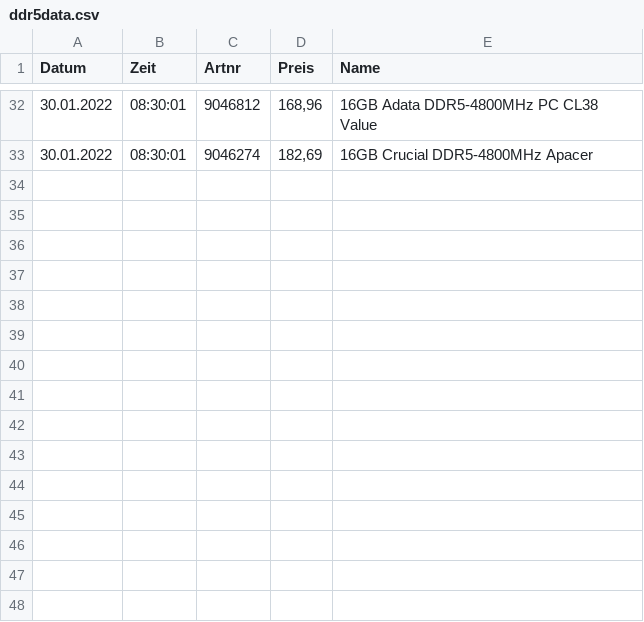
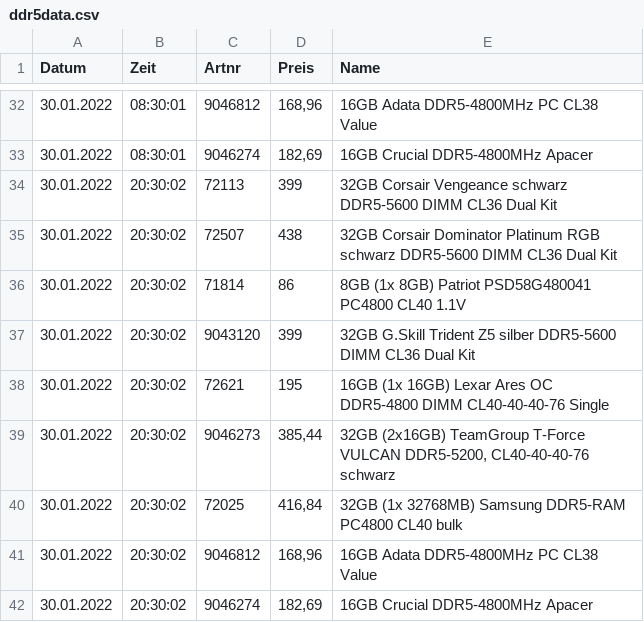
Before and after one commit to jt-sf/pccomps, a CSV file: ddr5data.csv, drawn as a sheet; only a part is shown, gaps mark what is left out; the diff names each change by its address in the sheet, - before the commit and + after, or states it on an @@ line.

```diff
--- a/ddr5data.csv
+++ b/ddr5data.csv
+row 34: 30.01.2022 | 20:30:02 | 72113 | 399 | 32GB Corsair Vengeance schwarz DDR5-5600 DIMM CL36 Dual Kit
+row 35: 30.01.2022 | 20:30:02 | 72507 | 438 | 32GB Corsair Dominator Platinum RGB schwarz DDR5-5600 DIMM CL36 Dual Kit
+row 36: 30.01.2022 | 20:30:02 | 71814 | 86 | 8GB (1x 8GB) Patriot PSD58G480041 PC4800 CL40 1.1V
+row 37: 30.01.2022 | 20:30:02 | 9043120 | 399 | 32GB G.Skill Trident Z5 silber DDR5-5600 DIMM CL36 Dual Kit
+row 38: 30.01.2022 | 20:30:02 | 72621 | 195 | 16GB (1x 16GB) Lexar Ares OC DDR5-4800 DIMM CL40-40-40-76 Single
+row 39: 30.01.2022 | 20:30:02 | 9046273 | 385,44 | 32GB (2x16GB) TeamGroup T-Force VULCAN DDR5-5200, CL40-40-40-76 schwarz
+row 40: 30.01.2022 | 20:30:02 | 72025 | 416,84 | 32GB (1x 32768MB) Samsung DDR5-RAM PC4800 CL40 bulk
+row 41: 30.01.2022 | 20:30:02 | 9046812 | 168,96 | 16GB Adata DDR5-4800MHz PC CL38 Value
+row 42: 30.01.2022 | 20:30:02 | 9046274 | 182,69 | 16GB Crucial DDR5-4800MHz Apacer
```
Also changed, not shown: rtxdata.csv, 1 other file.
